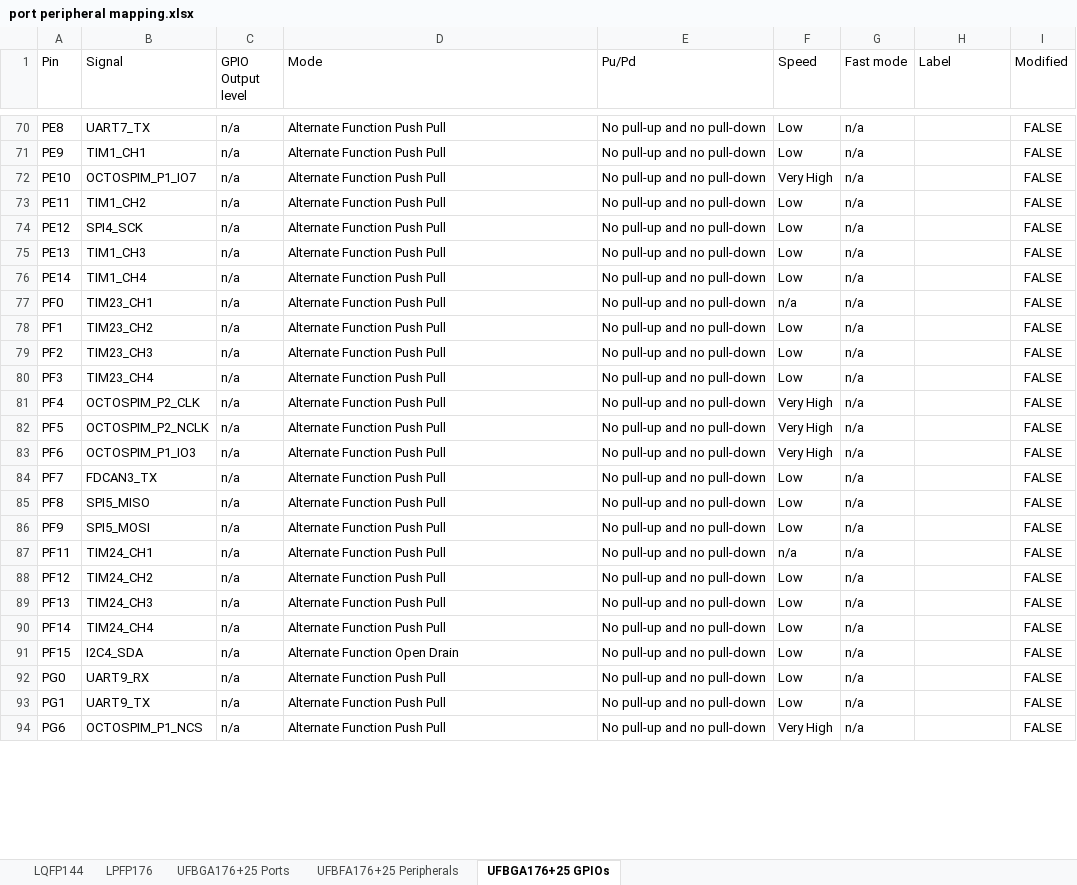
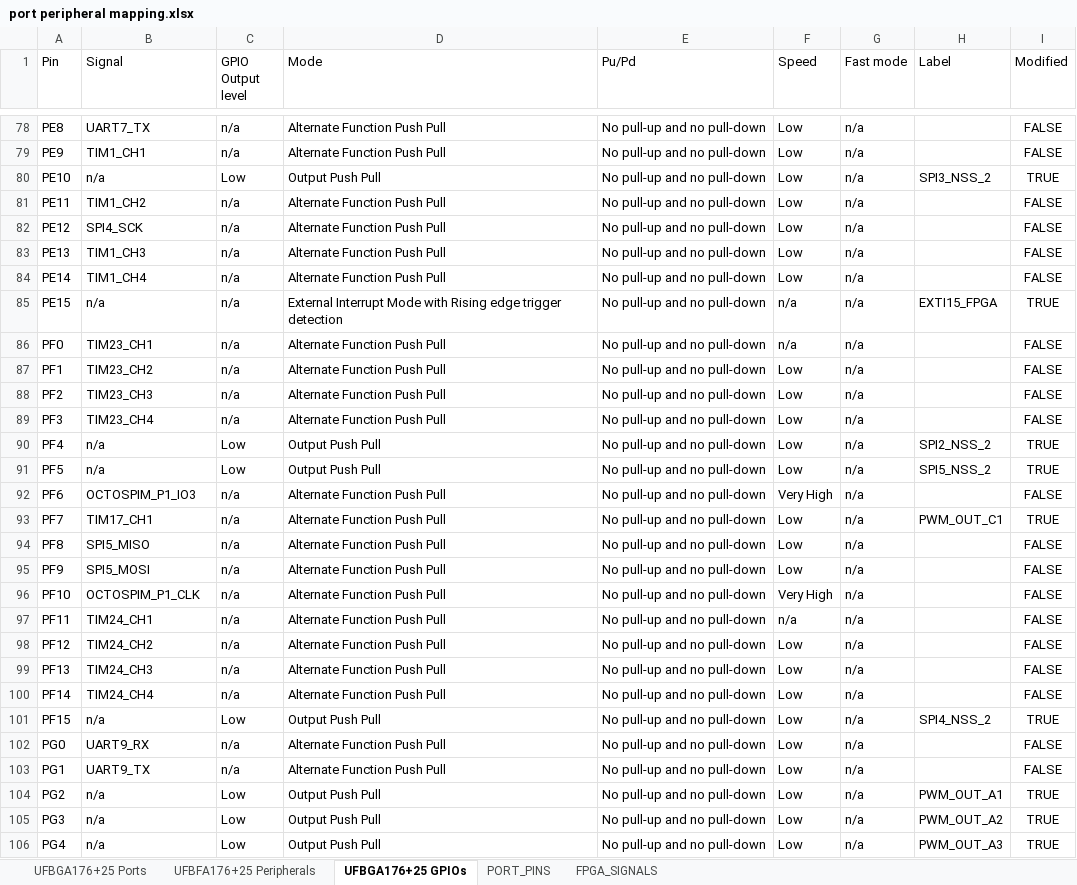
Before and after one commit to MakerPnP/makerpnp-control-board, an Excel workbook: Design/port peripheral mapping.xlsx, sheet UFBGA176+25 GPIOs, drawn as a sheet; only a part is shown, gaps mark what is left out; the shorter side is filled out with more unchanged rows; values as stored, in another font and other column widths than the file's, no borders; table styles not drawn; addresses are those after the commit; the diff covers the shown part only; the diff names each change by its address in the sheet, - before the commit and + after, or states it on an @@ line.

Commit message:
Update UFBGA176+25 design.  Major changes.

```diff
--- a/Design/port peripheral mapping.xlsx (sheet UFBGA176+25 GPIOs)
+++ b/Design/port peripheral mapping.xlsx (sheet UFBGA176+25 GPIOs)
-sheet tab: LQFP144
-sheet tab: LPFP176
+sheet tab: PORT_PINS
+sheet tab: FPGA_SIGNALS
-B80 (Signal): OCTOSPIM_P1_IO7
+B80 (Signal): n/a
-C80 (GPIO Output level): n/a
+C80 (GPIO Output level): Low
-D80 (Mode): Alternate Function Push Pull
+D80 (Mode): Output Push Pull
-F80 (Speed): Very High
+F80 (Speed): Low
-H80 (Label): (empty)
+H80 (Label): SPI3_NSS_2
-I80 (Modified): FALSE
+I80 (Modified): TRUE
@@ row 125 moved to row 85: PE15 @@
-B90 (Signal): OCTOSPIM_P2_CLK
+B90 (Signal): n/a
-C90:C91 (GPIO Output level): n/a
+C90:C91 (GPIO Output level): Low
-D90:D91 (Mode): Alternate Function Push Pull
+D90:D91 (Mode): Output Push Pull
-F90:F91 (Speed): Very High
+F90:F91 (Speed): Low
-H90 (Label): (empty)
+H90 (Label): SPI2_NSS_2
-I90:I91 (Modified): FALSE
+I90:I91 (Modified): TRUE
-B91 (Signal): OCTOSPIM_P2_NCLK
+B91 (Signal): n/a
-H91 (Label): (empty)
+H91 (Label): SPI5_NSS_2
-B93 (Signal): FDCAN3_TX
+B93 (Signal): TIM17_CH1
-H93 (Label): (empty)
+H93 (Label): PWM_OUT_C1
-I93 (Modified): FALSE
+I93 (Modified): TRUE
+row 96: PF10 | OCTOSPIM_P1_CLK | n/a | Alternate Function Push Pull | No pull-up and no pull-down | Very High | n/a |  | FALSE
-B101 (Signal): I2C4_SDA
+B101 (Signal): n/a
-C101 (GPIO Output level): n/a
+C101 (GPIO Output level): Low
-D101 (Mode): Alternate Function Open Drain
+D101 (Mode): Output Push Pull
-H101 (Label): (empty)
+H101 (Label): SPI4_NSS_2
-I101 (Modified): FALSE
+I101 (Modified): TRUE
+row 104: PG2 | n/a | Low | Output Push Pull | No pull-up and no pull-down | Low | n/a | PWM_OUT_A1 | TRUE
+row 105: PG3 | n/a | Low | Output Push Pull | No pull-up and no pull-down | Low | n/a | PWM_OUT_A2 | TRUE
+row 106: PG4 | n/a | Low | Output Push Pull | No pull-up and no pull-down | Low | n/a | PWM_OUT_A3 | TRUE
```
Also changed, not shown: 9 added rows, 13 removed rows, 5 moved rows and 56 edited cells elsewhere in this sheet, sheet UFBFA176+25 Peripherals, sheet UFBGA176+25 Ports, formulas that keep their value, 5 other files.
